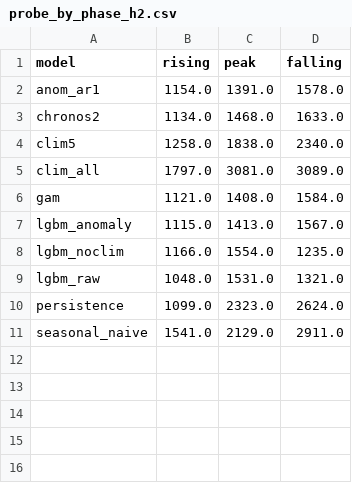
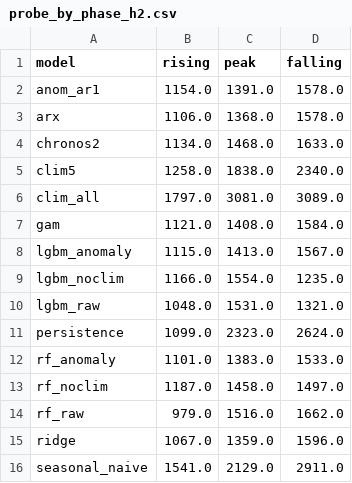
Before and after one commit to irvine-qn/Group03_STAT3013_R11, a CSV file: results/tables/probe_by_phase_h2.csv, drawn as a sheet.

```diff
--- a/results/tables/probe_by_phase_h2.csv
+++ b/results/tables/probe_by_phase_h2.csv
@@ -2,2 +2,3 @@ model,rising,peak,falling
 anom_ar1,1154.0,1391.0,1578.0
+arx,1106.0,1368.0,1578.0
 chronos2,1134.0,1468.0,1633.0
@@ -10,2 +11,6 @@ lgbm_raw,1048.0,1531.0,1321.0
 persistence,1099.0,2323.0,2624.0
+rf_anomaly,1101.0,1383.0,1533.0
+rf_noclim,1187.0,1458.0,1497.0
+rf_raw,979.0,1516.0,1662.0
+ridge,1067.0,1359.0,1596.0
 seasonal_naive,1541.0,2129.0,2911.0
```
Also changed, not shown: results/tables/probe_by_magnitude_h2.csv, results/tables/probe_rmse.csv, 5 other files.
